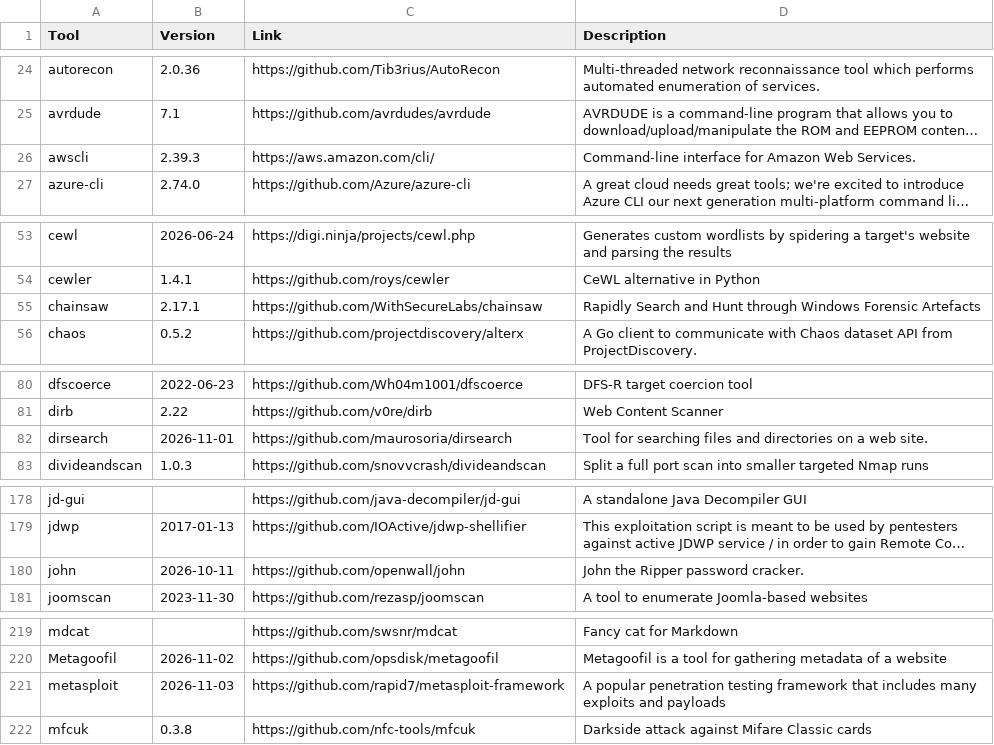
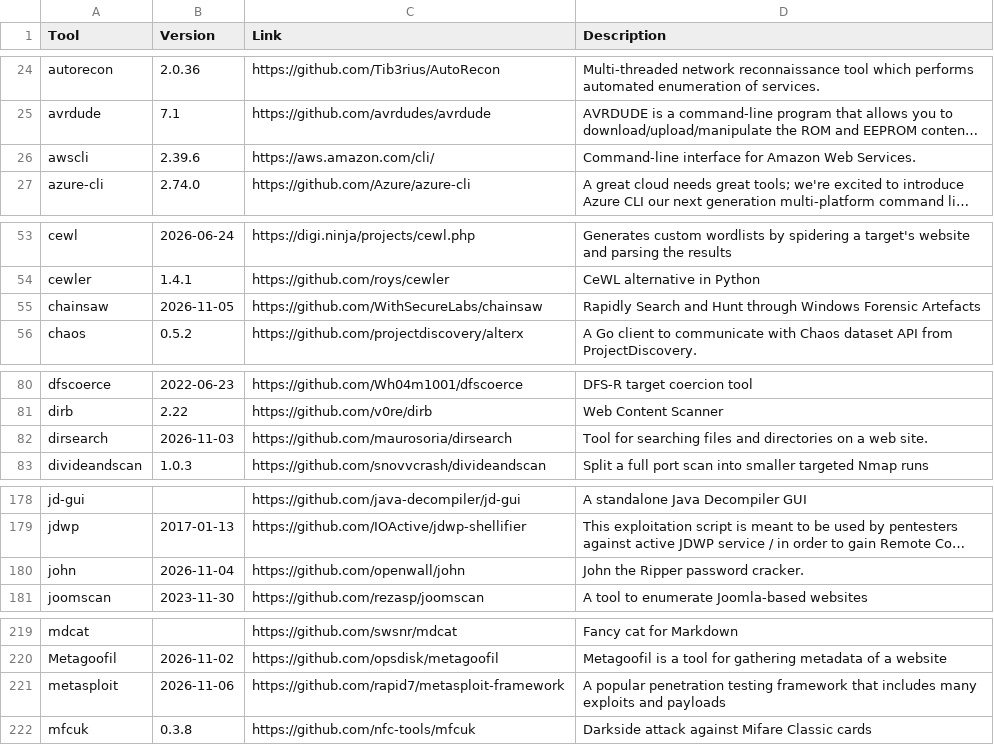
Before and after one commit to ThePorgs/Exegol-docs, a CSV file: docs/src/public/installed_tools/lists/latest_nightly_arm64.csv, drawn as a sheet; only a part is shown, gaps mark what is left out; long unchanged cells end in …; the diff covers the shown part only; the diff names each change by its address in the sheet, - before the commit and + after, or states it on an @@ line.

```diff
--- a/docs/src/public/installed_tools/lists/latest_nightly_arm64.csv
+++ b/docs/src/public/installed_tools/lists/latest_nightly_arm64.csv
-B26 (Version): 2.39.3
+B26 (Version): 2.39.6
-B55 (Version): 2.17.1
+B55 (Version): 2026-11-05
-B82 (Version): 2026-11-01
+B82 (Version): 2026-11-03
-B180 (Version): 2026-10-11
+B180 (Version): 2026-11-04
-B221 (Version): 2026-11-03
+B221 (Version): 2026-11-06
```
Also changed, not shown: 1 added row and 15 edited cells elsewhere in this file, docs/src/public/installed_tools/nightly.csv.
